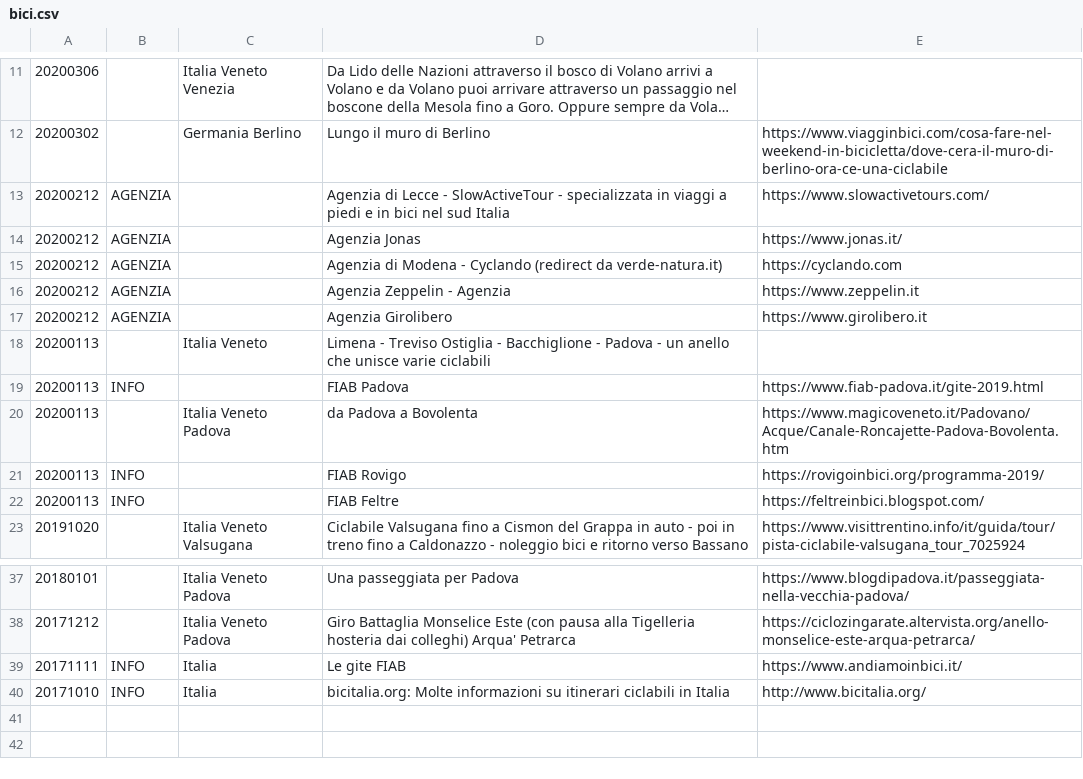
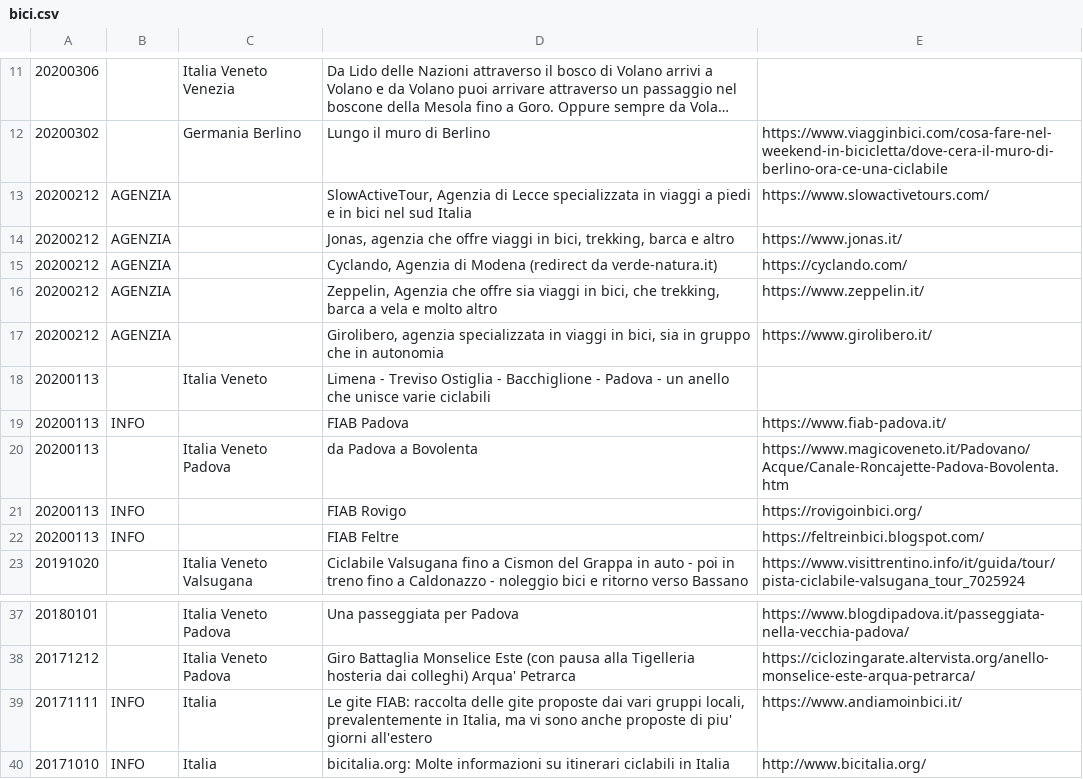
Before and after one commit to giammy/giammy.github.io, a CSV file: ciclozingarate/bici.csv, drawn as a sheet; only a part is shown, gaps mark what is left out; long unchanged cells end in ….

Commit message:
...

```diff
--- a/ciclozingarate/bici.csv
+++ b/ciclozingarate/bici.csv
@@ -12,11 +12,11 @@
 20200302,,Germania Berlino,Lungo il muro di Berlino,https://www.viagginbici.com/cosa-fare-nel-weekend-in-bicicletta/dove-cera-il-muro-di-berlino-ora-ce-una-ciclabile
-20200212,AGENZIA,,Agenzia di Lecce - SlowActiveTour - specializzata in viaggi a piedi e in bici nel sud Italia,https://www.slowactivetours.com/
-20200212,AGENZIA,,Agenzia Jonas,https://www.jonas.it/
-20200212,AGENZIA,,Agenzia di Modena - Cyclando (redirect da verde-natura.it),https://cyclando.com
-20200212,AGENZIA,,Agenzia Zeppelin - Agenzia,https://www.zeppelin.it
-20200212,AGENZIA,,Agenzia Girolibero,https://www.girolibero.it
+20200212,AGENZIA,,"SlowActiveTour, Agenzia di Lecce specializzata in viaggi a piedi e in bici nel sud Italia",https://www.slowactivetours.com/
+20200212,AGENZIA,,"Jonas, agenzia che offre viaggi in bici, trekking, barca e altro",https://www.jonas.it/
+20200212,AGENZIA,,"Cyclando, Agenzia di Modena (redirect da verde-natura.it)",https://cyclando.com/
+20200212,AGENZIA,,"Zeppelin, Agenzia che offre sia viaggi in bici, che trekking, barca a vela e molto altro",https://www.zeppelin.it/
+20200212,AGENZIA,,"Girolibero, agenzia specializzata in viaggi in bici, sia in gruppo che in autonomia",https://www.girolibero.it/
 20200113,,Italia Veneto,Limena - Treviso Ostiglia - Bacchiglione - Padova - un anello che unisce varie ciclabili,
-20200113,INFO,,FIAB Padova,https://www.fiab-padova.it/gite-2019.html
+20200113,INFO,,FIAB Padova,https://www.fiab-padova.it/
 20200113,,Italia Veneto Padova,da Padova a Bovolenta,https://www.magicoveneto.it/Padovano/Acque/Canale-Roncajette-Padova-Bovolenta.htm
-20200113,INFO,,FIAB Rovigo,https://rovigoinbici.org/programma-2019/
+20200113,INFO,,FIAB Rovigo,https://rovigoinbici.org/
 20200113,INFO,,FIAB Feltre,https://feltreinbici.blogspot.com/
@@ -38,3 +38,3 @@
 20171212,,Italia Veneto Padova,Giro Battaglia Monselice Este (con pausa alla Tigelleria hosteria dai colleghi) Arqua' Petrarca,https://ciclozingarate.altervista.org/anello-monselice-este-arqua-petrarca/
-20171111,INFO,Italia,Le gite FIAB,https://www.andiamoinbici.it/
+20171111,INFO,Italia,"Le gite FIAB: raccolta delle gite proposte dai vari gruppi locali, prevalentemente in Italia, ma vi sono anche proposte di piu' giorni all'estero",https://www.andiamoinbici.it/
 20171010,INFO,Italia,"bicitalia.org: Molte informazioni su itinerari ciclabili in Italia",http://www.bicitalia.org/
```
